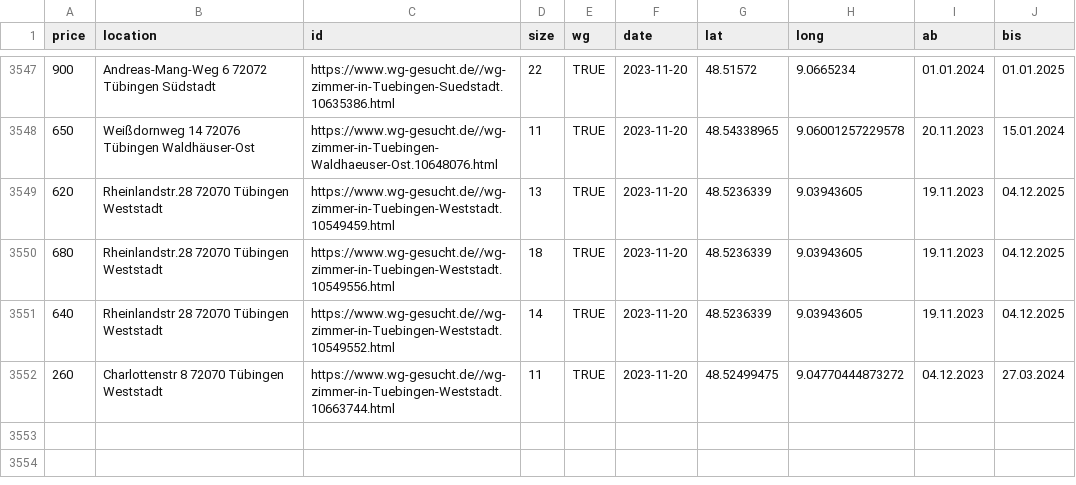
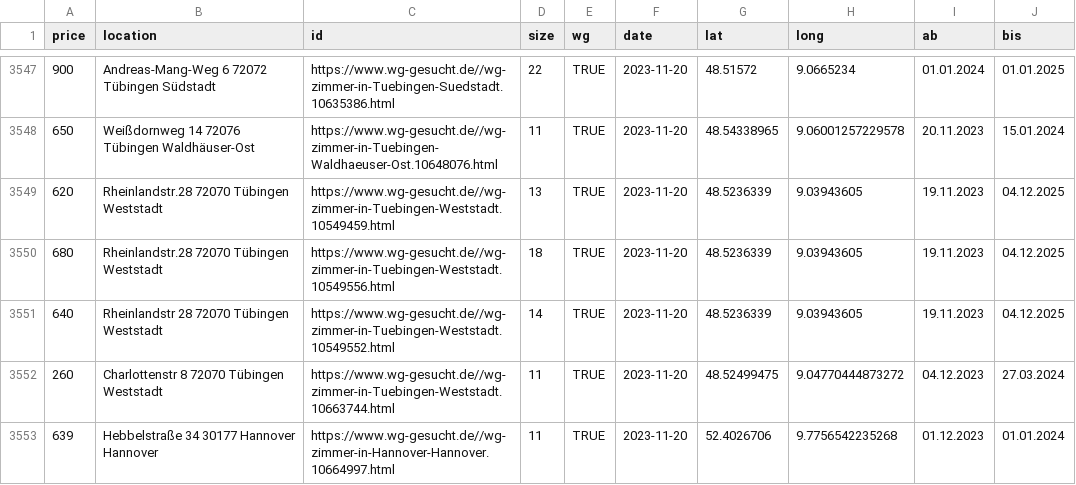
Before and after one commit to rkActions/aleatorio, a CSV file: _wgGesucht/analysis/wgs.csv, drawn as a sheet; only a part is shown, gaps mark what is left out; the diff names each change by its address in the sheet, - before the commit and + after, or states it on an @@ line.

```diff
--- a/_wgGesucht/analysis/wgs.csv
+++ b/_wgGesucht/analysis/wgs.csv
+row 3553: 639 | Hebbelstraße 34 30177 Hannover Hannover | https://www.wg-gesucht.de//wg-zimmer-in-Hannover-Hannover.10664997.html | 11 | TRUE | 2023-11-20 | 52.4026706 | 9.7756542235268 | 01.12.2023 | 01.01.2024
```
Also changed, not shown: _wgGesucht/analysis/nwgs.csv.
